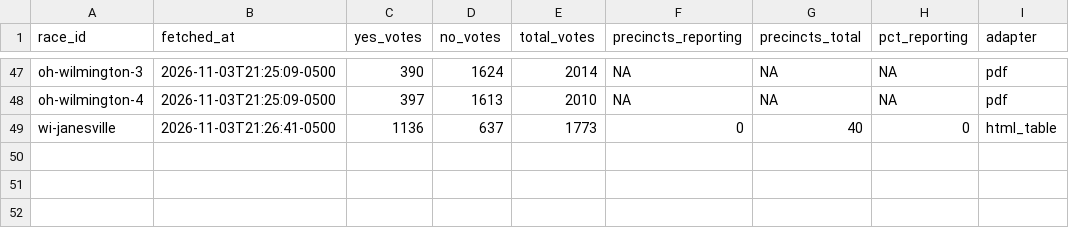
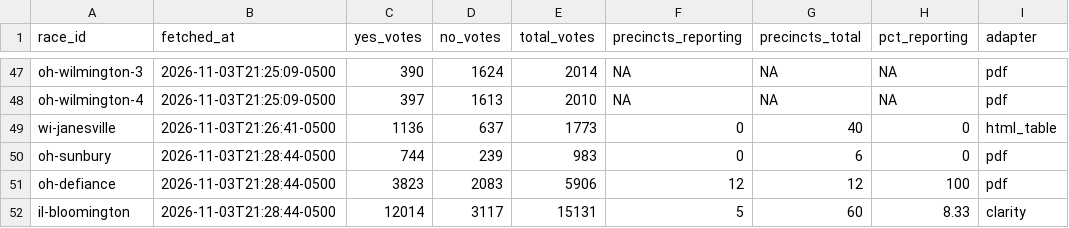
Before and after one commit to alexlundry/data_center_ballot_tracker, a CSV file: data/history.csv, drawn as a sheet; only a part is shown, gaps mark what is left out; the diff names each change by its address in the sheet, - before the commit and + after, or states it on an @@ line.

```diff
--- a/data/history.csv
+++ b/data/history.csv
+row 50: oh-sunbury | 2026-11-03T21:28:44-0500 | 744 | 239 | 983 | 0 | 6 | 0 | pdf
+row 51: oh-defiance | 2026-11-03T21:28:44-0500 | 3823 | 2083 | 5906 | 12 | 12 | 100 | pdf
+row 52: il-bloomington | 2026-11-03T21:28:44-0500 | 12014 | 3117 | 15131 | 5 | 60 | 8.33 | clarity
```
Also changed, not shown: site/data/results.csv, 1 other file.
